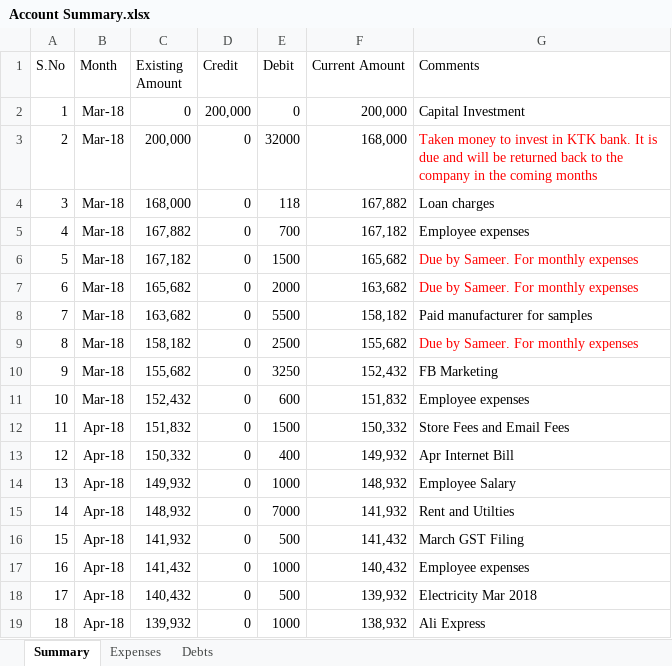
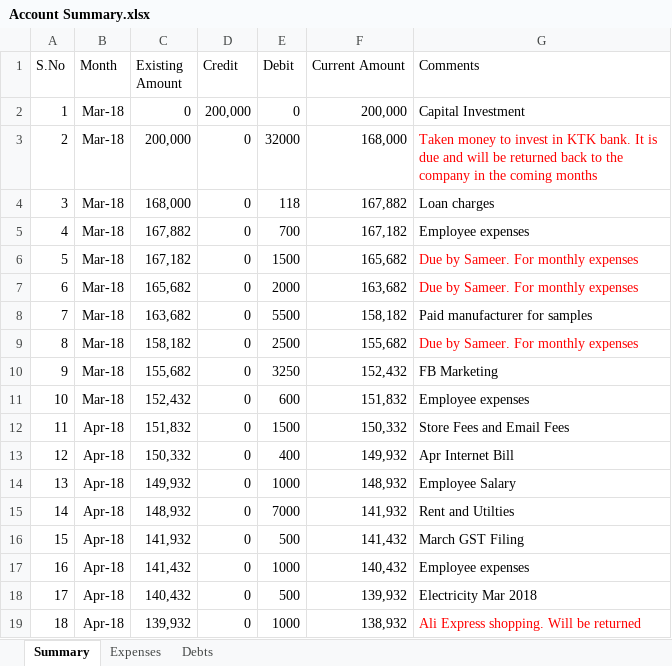
Before and after one commit to shaiksameercse/framework, an Excel workbook: Financials/2018/Account Summary.xlsx, sheet Summary, drawn as a sheet; values as stored, in another font and other column widths than the file's, no borders; the diff names each change by its address in the sheet, - before the commit and + after, or states it on an @@ line.

```diff
--- a/Financials/2018/Account Summary.xlsx (sheet Summary)
+++ b/Financials/2018/Account Summary.xlsx (sheet Summary)
-G19 (Comments): Ali Express
+G19 (Comments): Ali Express shopping. Will be returned
-G19 text colour: black
+G19 text colour: #FF0000
```
